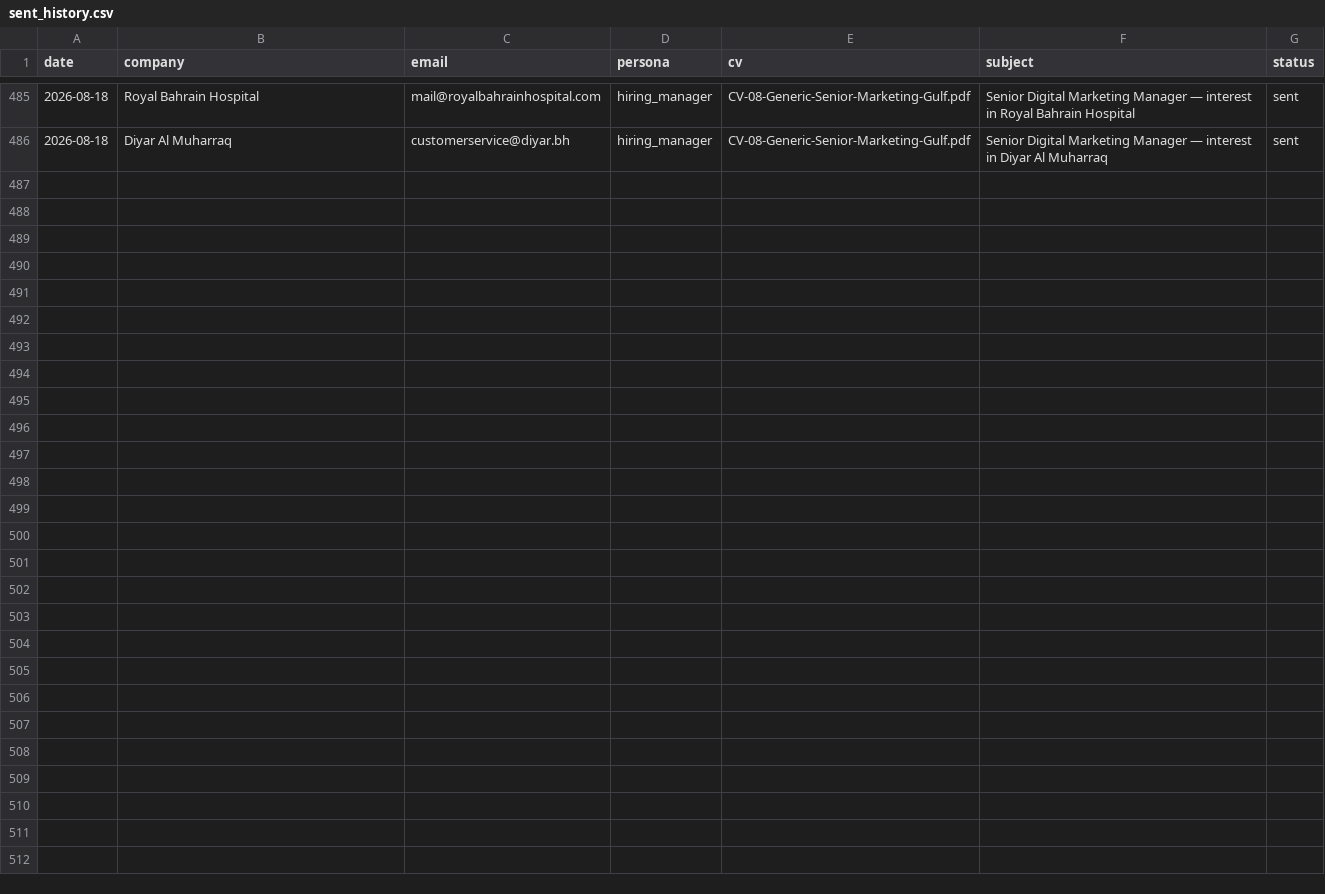
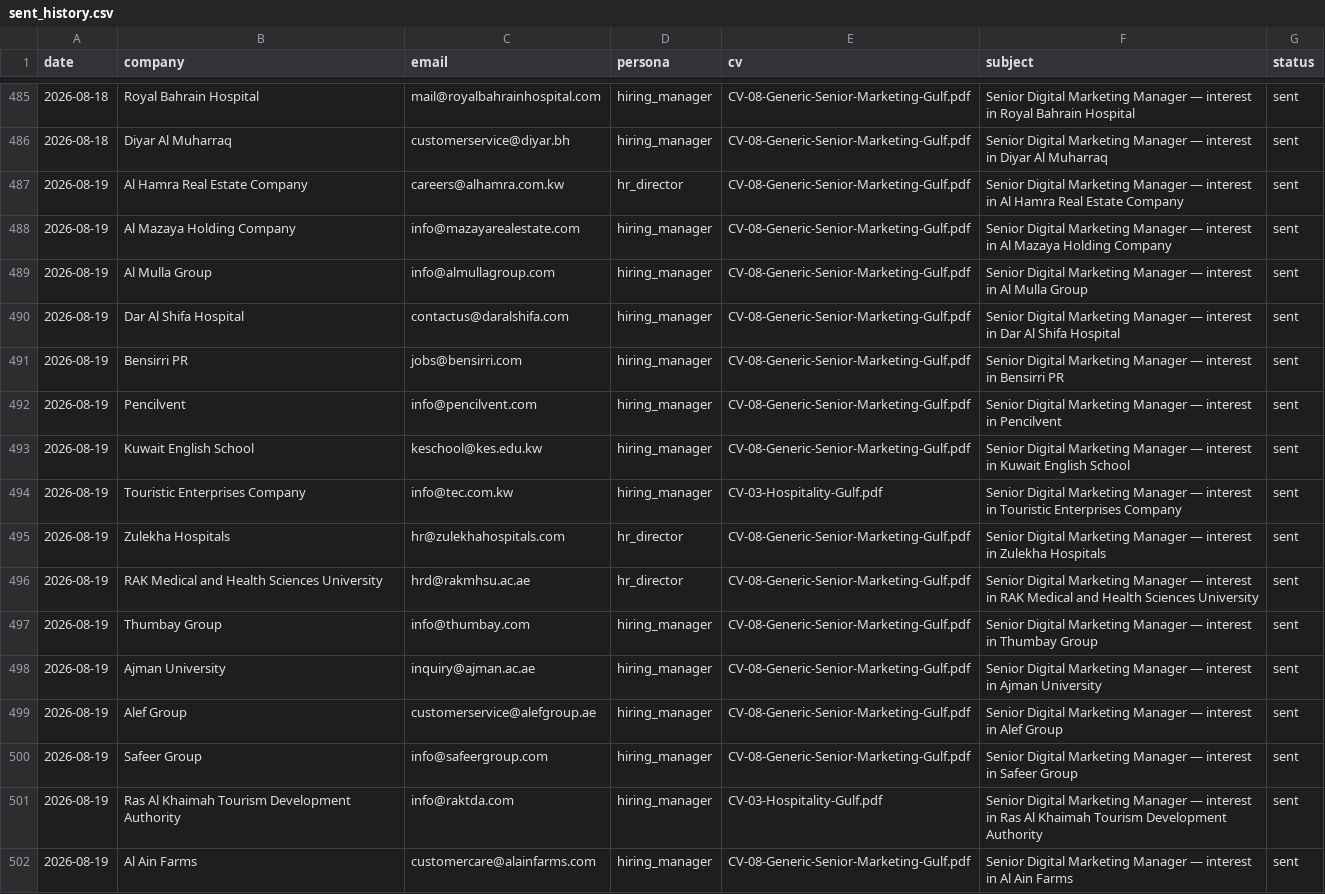
Before and after one commit to Nuredin-Moh/job-madinah, a CSV file: data/sent_history.csv, drawn as a sheet; only a part is shown, gaps mark what is left out.

```diff
--- a/data/sent_history.csv
+++ b/data/sent_history.csv
@@ -486 +486,17 @@ date,company,email,persona,cv,subject,status
 2026-08-18,Diyar Al Muharraq,customerservice@diyar.bh,hiring_manager,CV-08-Generic-Senior-Marketing-Gulf.pdf,Senior Digital Marketing Manager — interest in Diyar Al Muharraq,sent
+2026-08-19,Al Hamra Real Estate Company,careers@alhamra.com.kw,hr_director,CV-08-Generic-Senior-Marketing-Gulf.pdf,Senior Digital Marketing Manager — interest in Al Hamra Real Estate Company,sent
+2026-08-19,Al Mazaya Holding Company,info@mazayarealestate.com,hiring_manager,CV-08-Generic-Senior-Marketing-Gulf.pdf,Senior Digital Marketing Manager — interest in Al Mazaya Holding Company,sent
+2026-08-19,Al Mulla Group,info@almullagroup.com,hiring_manager,CV-08-Generic-Senior-Marketing-Gulf.pdf,Senior Digital Marketing Manager — interest in Al Mulla Group,sent
+2026-08-19,Dar Al Shifa Hospital,contactus@daralshifa.com,hiring_manager,CV-08-Generic-Senior-Marketing-Gulf.pdf,Senior Digital Marketing Manager — interest in Dar Al Shifa Hospital,sent
+2026-08-19,Bensirri PR,jobs@bensirri.com,hiring_manager,CV-08-Generic-Senior-Marketing-Gulf.pdf,Senior Digital Marketing Manager — interest in Bensirri PR,sent
+2026-08-19,Pencilvent,info@pencilvent.com,hiring_manager,CV-08-Generic-Senior-Marketing-Gulf.pdf,Senior Digital Marketing Manager — interest in Pencilvent,sent
+2026-08-19,Kuwait English School,keschool@kes.edu.kw,hiring_manager,CV-08-Generic-Senior-Marketing-Gulf.pdf,Senior Digital Marketing Manager — interest in Kuwait English School,sent
+2026-08-19,Touristic Enterprises Company,info@tec.com.kw,hiring_manager,CV-03-Hospitality-Gulf.pdf,Senior Digital Marketing Manager — interest in Touristic Enterprises Company,sent
+2026-08-19,Zulekha Hospitals,hr@zulekhahospitals.com,hr_director,CV-08-Generic-Senior-Marketing-Gulf.pdf,Senior Digital Marketing Manager — interest in Zulekha Hospitals,sent
+2026-08-19,RAK Medical and Health Sciences University,hrd@rakmhsu.ac.ae,hr_director,CV-08-Generic-Senior-Marketing-Gulf.pdf,Senior Digital Marketing Manager — interest in RAK Medical and Health Sciences University,sent
+2026-08-19,Thumbay Group,info@thumbay.com,hiring_manager,CV-08-Generic-Senior-Marketing-Gulf.pdf,Senior Digital Marketing Manager — interest in Thumbay Group,sent
+2026-08-19,Ajman University,inquiry@ajman.ac.ae,hiring_manager,CV-08-Generic-Senior-Marketing-Gulf.pdf,Senior Digital Marketing Manager — interest in Ajman University,sent
+2026-08-19,Alef Group,customerservice@alefgroup.ae,hiring_manager,CV-08-Generic-Senior-Marketing-Gulf.pdf,Senior Digital Marketing Manager — interest in Alef Group,sent
+2026-08-19,Safeer Group,info@safeergroup.com,hiring_manager,CV-08-Generic-Senior-Marketing-Gulf.pdf,Senior Digital Marketing Manager — interest in Safeer Group,sent
+2026-08-19,Ras Al Khaimah Tourism Development Authority,info@raktda.com,hiring_manager,CV-03-Hospitality-Gulf.pdf,Senior Digital Marketing Manager — interest in Ras Al Khaimah Tourism Development Authority,sent
+2026-08-19,Al Ain Farms,customercare@alainfarms.com,hiring_manager,CV-08-Generic-Senior-Marketing-Gulf.pdf,Senior Digital Marketing Manager — interest in Al Ain Farms,sent
```
Also changed, not shown: data/portal_queue.csv, data/sent_log.csv.
